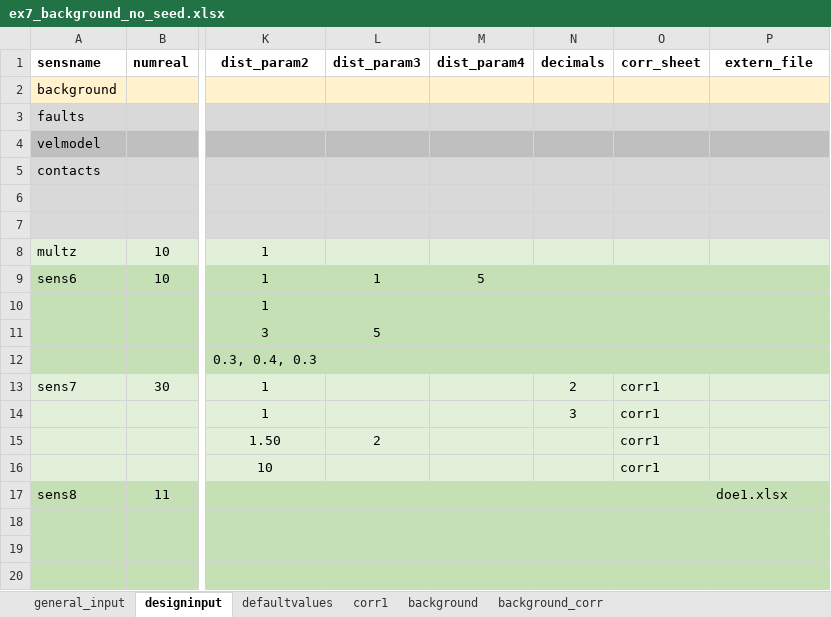
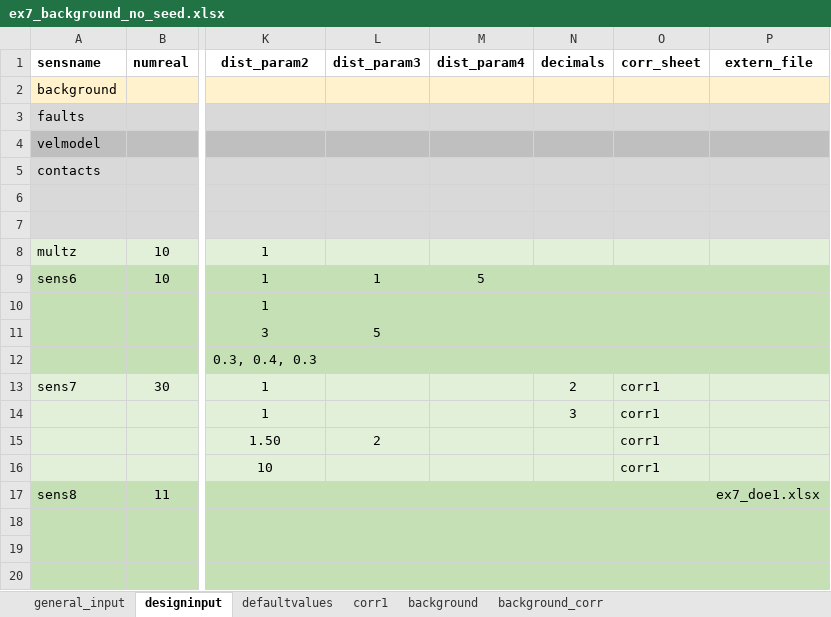
Before and after one commit to equinor/semeio, an Excel workbook: src/semeio/fmudesign/examples/ex7_background_no_seed.xlsx, sheet designinput, drawn as a sheet; only a part is shown, gaps mark what is left out; values as stored, in another font and other column widths than the file's, no borders; charts and pictures not drawn; the diff names each change by its address in the sheet, - before the commit and + after, or states it on an @@ line.

```diff
--- a/src/semeio/fmudesign/examples/ex7_background_no_seed.xlsx (sheet designinput)
+++ b/src/semeio/fmudesign/examples/ex7_background_no_seed.xlsx (sheet designinput)
-P17 (extern_file): doe1.xlsx
+P17 (extern_file): ex7_doe1.xlsx
```
Also changed, not shown: sheet corr1, sheet background_corr, sheet defaultvalues, src/semeio/fmudesign/examples/ex1_onebyone_rms_repeat.xlsx, src/semeio/fmudesign/examples/ex2_correlations.xlsx, 5 other files.
